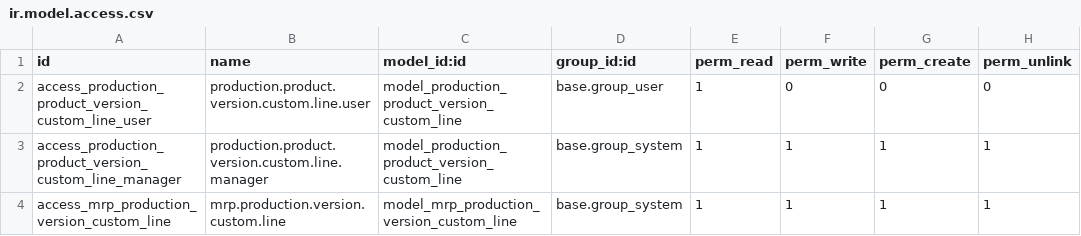
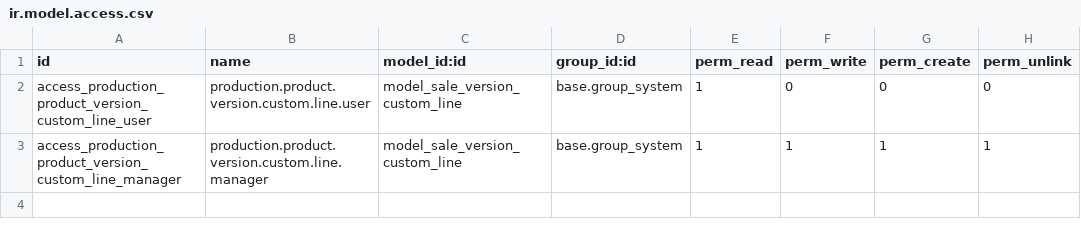
Before and after one commit to mikelarre/product_variant_custom_production, a CSV file: product_variant_custom_sale/security/ir.model.access.csv, drawn as a sheet.

```diff
--- a/product_variant_custom_sale/security/ir.model.access.csv
+++ b/product_variant_custom_sale/security/ir.model.access.csv
@@ -1,4 +1,3 @@
 id,name,model_id:id,group_id:id,perm_read,perm_write,perm_create,perm_unlink
-access_production_product_version_custom_line_user,production.product.version.custom.line.user,model_production_product_version_custom_line,base.group_user,1,0,0,0
-access_production_product_version_custom_line_manager,production.product.version.custom.line.manager,model_production_product_version_custom_line,base.group_system,1,1,1,1
-access_mrp_production_version_custom_line, mrp.production.version.custom.line,model_mrp_production_version_custom_line,base.group_system,1,1,1,1
+access_production_product_version_custom_line_user,production.product.version.custom.line.user,model_sale_version_custom_line,base.group_system,1,0,0,0
+access_production_product_version_custom_line_manager,production.product.version.custom.line.manager,model_sale_version_custom_line,base.group_system,1,1,1,1
```
Also changed, not shown: 10 other files.
